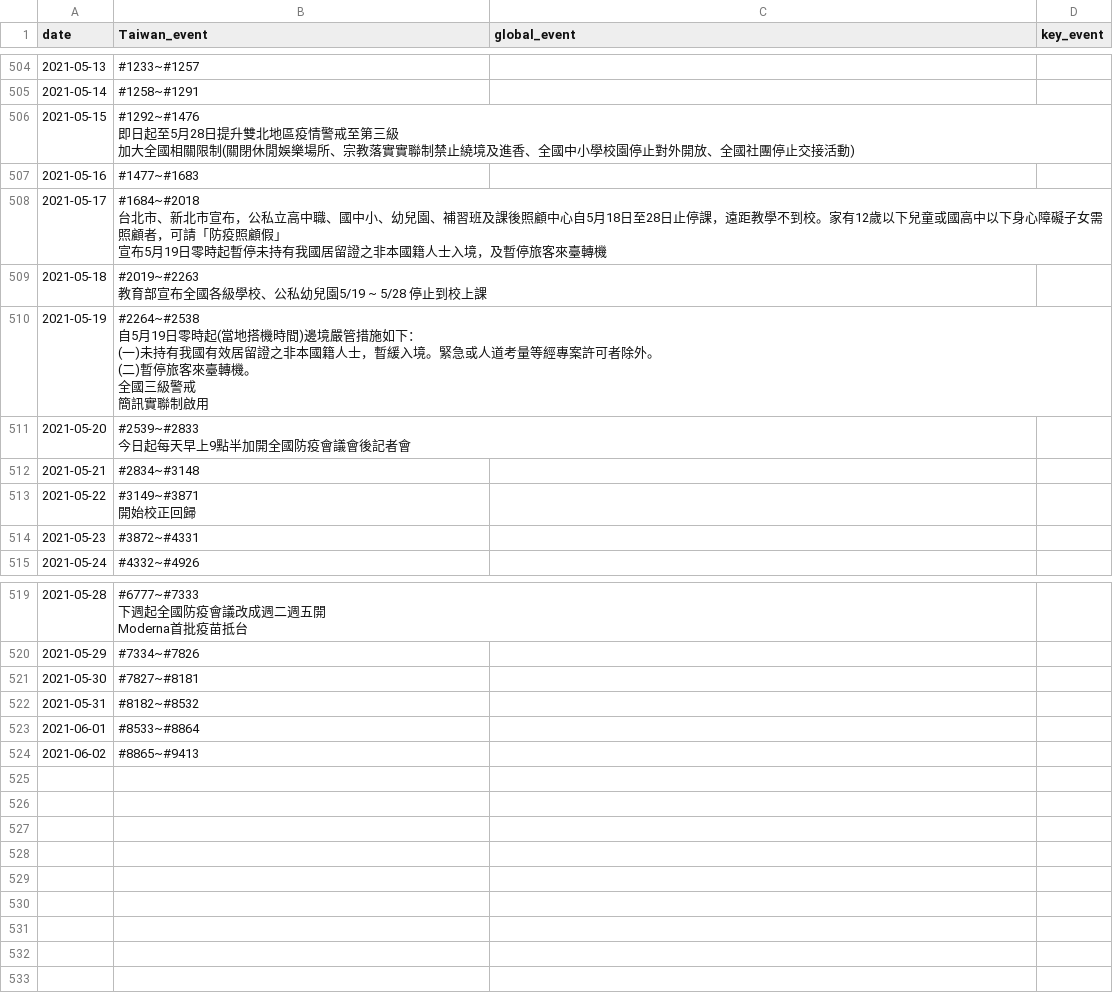
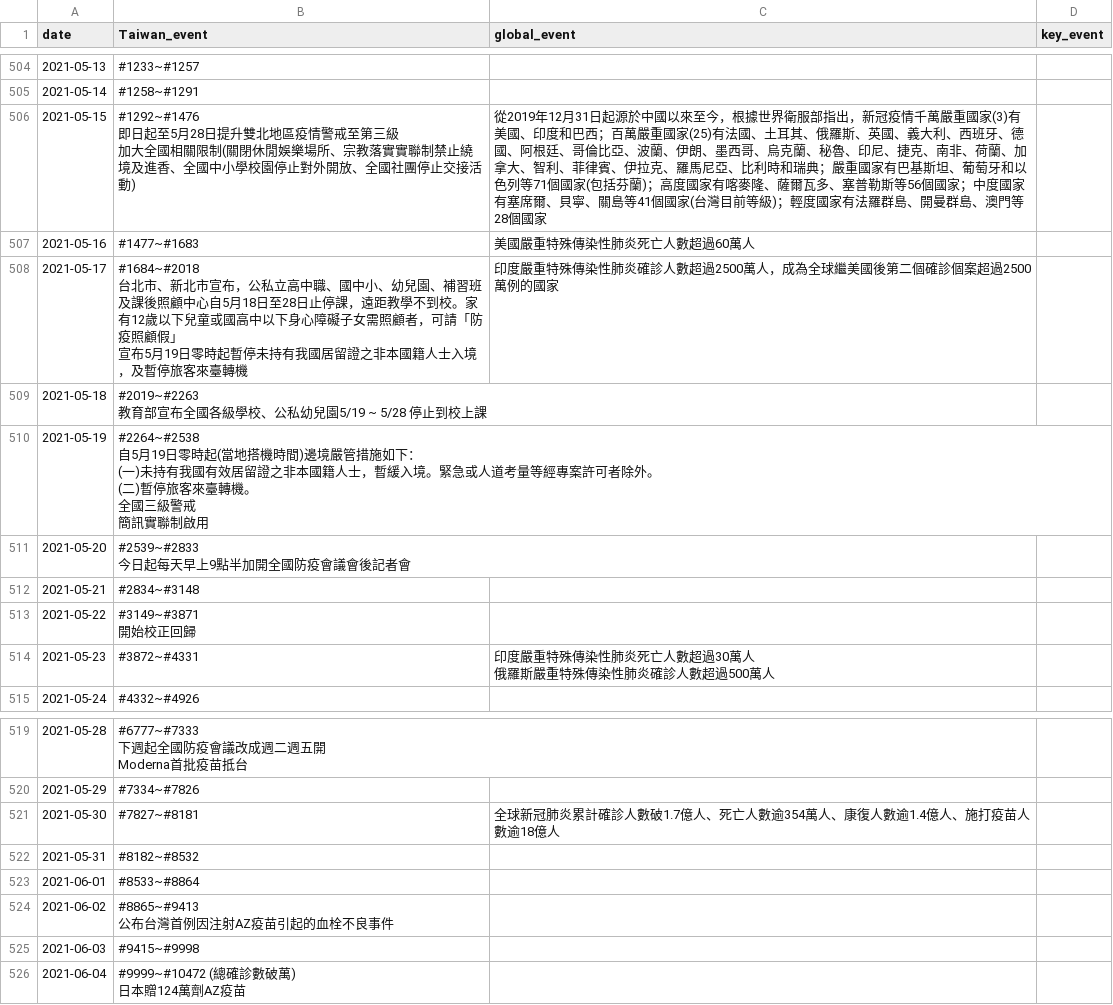
Before and after one commit to Linc-tw/COVID_breakdown, a CSV file: processed_data/event_timeline_zh-tw.csv, drawn as a sheet; only a part is shown, gaps mark what is left out; ↵ is a line break in a cell; the diff names each change by its address in the sheet, - before the commit and + after, or states it on an @@ line.

Commit message:
Manual data update & README

```diff
--- a/processed_data/event_timeline_zh-tw.csv
+++ b/processed_data/event_timeline_zh-tw.csv
-C506 (global_event): (empty)
+C506 (global_event): 從2019年12月31日起源於中國以來至今，根據世界衛服部指出，新冠疫情千萬嚴重國家(3)有美國、印度和巴西；百萬嚴重國家(25)有法國、土耳其、俄羅斯、英國、義大利、西班牙、德國、阿根廷、哥倫比亞、波蘭、伊朗、墨西哥、烏克蘭、秘魯、印尼、捷克、南非、荷蘭、加拿大、智利、菲律賓、伊拉克、羅馬尼亞、比利時和瑞典；嚴重國家有巴基斯坦、葡萄牙和以色列等71個國家(包括芬蘭)；高度國家有喀麥隆、薩爾瓦多、塞普勒斯等56個國家；中度國家有塞席爾、貝寧、關島等41個國家(台灣目前等級)；輕度國家有法羅群島、開曼群島、澳門等28個國家
-C507 (global_event): (empty)
+C507 (global_event): 美國嚴重特殊傳染性肺炎死亡人數超過60萬人
-C508 (global_event): (empty)
+C508 (global_event): 印度嚴重特殊傳染性肺炎確診人數超過2500萬人，成為全球繼美國後第二個確診個案超過2500萬例的國家
-C514 (global_event): (empty)
+C514 (global_event): 印度嚴重特殊傳染性肺炎死亡人數超過30萬人 ↵ 俄羅斯嚴重特殊傳染性肺炎確診人數超過500萬人
-C521 (global_event): (empty)
+C521 (global_event): 全球新冠肺炎累計確診人數破1.7億人、死亡人數逾354萬人、康復人數逾1.4億人、施打疫苗人數逾18億人
-B524 (Taiwan_event): #8865~#9413
+B524 (Taiwan_event): #8865~#9413 ↵ 公布台灣首例因注射AZ疫苗引起的血栓不良事件
+row 525: 2021-06-03 | #9415~#9998
+row 526: 2021-06-04 | #9999~#10472 (總確診數破萬) ↵ 日本贈124萬劑AZ疫苗
```
Also changed, not shown: processed_data/2020/status_evolution.csv, processed_data/2021/status_evolution.csv, 39 other files.
